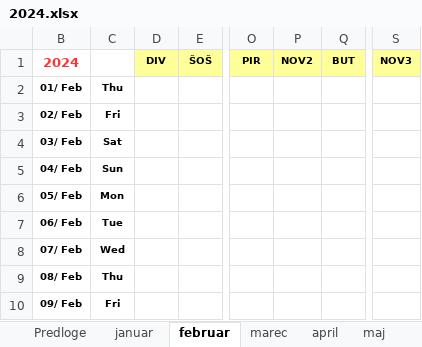
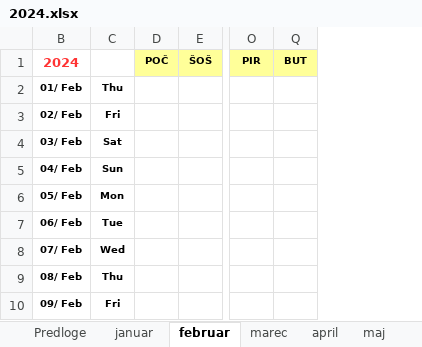
Before and after one commit to jiri-hollan/kardiosi, an Excel workbook: kardio/razpis/msBackup/2024.xlsx, sheet februar, drawn as a sheet; only a part is shown, gaps mark what is left out; values as stored, in another font and other column widths than the file's, no borders; conditional formats not drawn; the diff names each change by its address in the sheet, - before the commit and + after, or states it on an @@ line.

```diff
--- a/kardio/razpis/msBackup/2024.xlsx (sheet februar)
+++ b/kardio/razpis/msBackup/2024.xlsx (sheet februar)
@@ column P (NOV2) hidden, empty @@
@@ column S (NOV3) hidden, empty @@
-D1: DIV
+D1: POČ
```
Also changed, not shown: sheet september, sheet statistika, sheet junij, sheet julij, sheet april, sheet november, 6 more sheets, formulas that keep their value, hidden cells, 1 other file.
